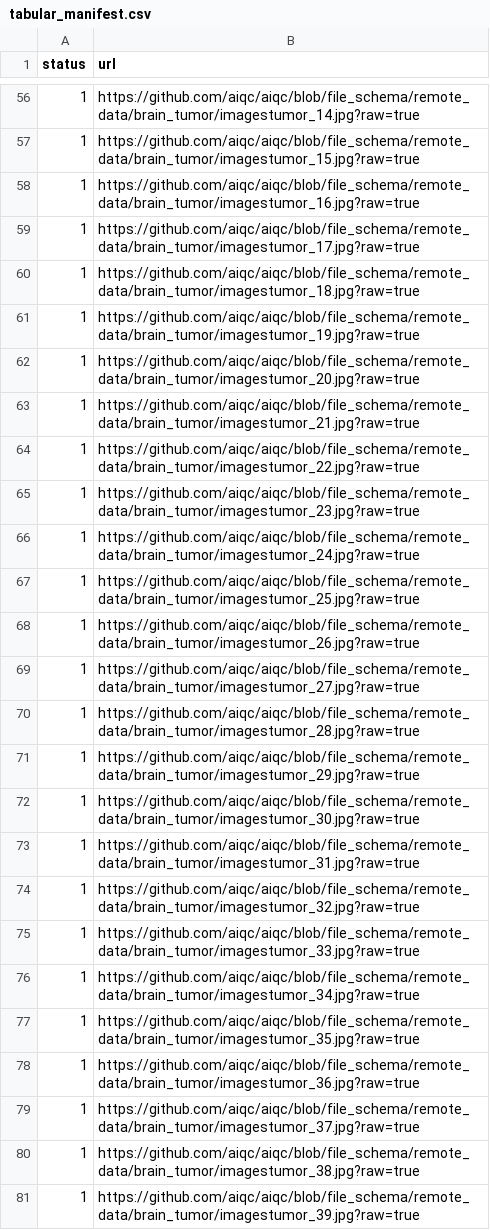
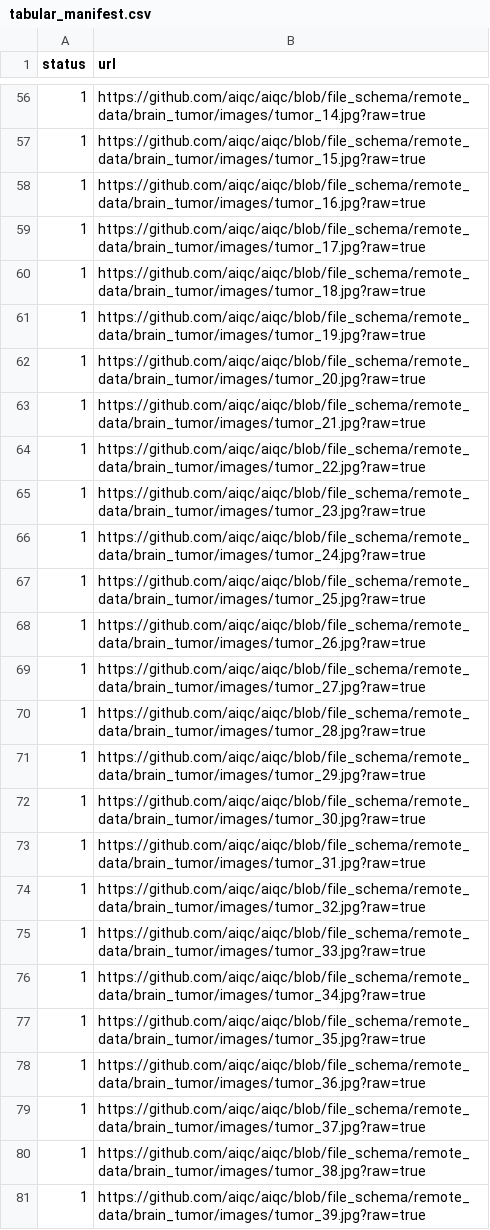
Before and after one commit to aiqc/AIQC, a CSV file: remote_data/brain_tumor/tabular_manifest.csv, drawn as a sheet; only a part is shown, gaps mark what is left out; the diff covers the shown part only.

```diff
--- a/remote_data/brain_tumor/tabular_manifest.csv
+++ b/remote_data/brain_tumor/tabular_manifest.csv
@@ -56,26 +56,26 @@ status,url
-1,https://github.com/aiqc/aiqc/blob/file_schema/remote_data/brain_tumor/imagestumor_14.jpg?raw=true
-1,https://github.com/aiqc/aiqc/blob/file_schema/remote_data/brain_tumor/imagestumor_15.jpg?raw=true
-1,https://github.com/aiqc/aiqc/blob/file_schema/remote_data/brain_tumor/imagestumor_16.jpg?raw=true
-1,https://github.com/aiqc/aiqc/blob/file_schema/remote_data/brain_tumor/imagestumor_17.jpg?raw=true
-1,https://github.com/aiqc/aiqc/blob/file_schema/remote_data/brain_tumor/imagestumor_18.jpg?raw=true
-1,https://github.com/aiqc/aiqc/blob/file_schema/remote_data/brain_tumor/imagestumor_19.jpg?raw=true
-1,https://github.com/aiqc/aiqc/blob/file_schema/remote_data/brain_tumor/imagestumor_20.jpg?raw=true
-1,https://github.com/aiqc/aiqc/blob/file_schema/remote_data/brain_tumor/imagestumor_21.jpg?raw=true
-1,https://github.com/aiqc/aiqc/blob/file_schema/remote_data/brain_tumor/imagestumor_22.jpg?raw=true
-1,https://github.com/aiqc/aiqc/blob/file_schema/remote_data/brain_tumor/imagestumor_23.jpg?raw=true
-1,https://github.com/aiqc/aiqc/blob/file_schema/remote_data/brain_tumor/imagestumor_24.jpg?raw=true
-1,https://github.com/aiqc/aiqc/blob/file_schema/remote_data/brain_tumor/imagestumor_25.jpg?raw=true
-1,https://github.com/aiqc/aiqc/blob/file_schema/remote_data/brain_tumor/imagestumor_26.jpg?raw=true
-1,https://github.com/aiqc/aiqc/blob/file_schema/remote_data/brain_tumor/imagestumor_27.jpg?raw=true
-1,https://github.com/aiqc/aiqc/blob/file_schema/remote_data/brain_tumor/imagestumor_28.jpg?raw=true
-1,https://github.com/aiqc/aiqc/blob/file_schema/remote_data/brain_tumor/imagestumor_29.jpg?raw=true
-1,https://github.com/aiqc/aiqc/blob/file_schema/remote_data/brain_tumor/imagestumor_30.jpg?raw=true
-1,https://github.com/aiqc/aiqc/blob/file_schema/remote_data/brain_tumor/imagestumor_31.jpg?raw=true
-1,https://github.com/aiqc/aiqc/blob/file_schema/remote_data/brain_tumor/imagestumor_32.jpg?raw=true
-1,https://github.com/aiqc/aiqc/blob/file_schema/remote_data/brain_tumor/imagestumor_33.jpg?raw=true
-1,https://github.com/aiqc/aiqc/blob/file_schema/remote_data/brain_tumor/imagestumor_34.jpg?raw=true
-1,https://github.com/aiqc/aiqc/blob/file_schema/remote_data/brain_tumor/imagestumor_35.jpg?raw=true
-1,https://github.com/aiqc/aiqc/blob/file_schema/remote_data/brain_tumor/imagestumor_36.jpg?raw=true
-1,https://github.com/aiqc/aiqc/blob/file_schema/remote_data/brain_tumor/imagestumor_37.jpg?raw=true
-1,https://github.com/aiqc/aiqc/blob/file_schema/remote_data/brain_tumor/imagestumor_38.jpg?raw=true
-1,https://github.com/aiqc/aiqc/blob/file_schema/remote_data/brain_tumor/imagestumor_39.jpg?raw=true
+1,https://github.com/aiqc/aiqc/blob/file_schema/remote_data/brain_tumor/images/tumor_14.jpg?raw=true
+1,https://github.com/aiqc/aiqc/blob/file_schema/remote_data/brain_tumor/images/tumor_15.jpg?raw=true
+1,https://github.com/aiqc/aiqc/blob/file_schema/remote_data/brain_tumor/images/tumor_16.jpg?raw=true
+1,https://github.com/aiqc/aiqc/blob/file_schema/remote_data/brain_tumor/images/tumor_17.jpg?raw=true
+1,https://github.com/aiqc/aiqc/blob/file_schema/remote_data/brain_tumor/images/tumor_18.jpg?raw=true
+1,https://github.com/aiqc/aiqc/blob/file_schema/remote_data/brain_tumor/images/tumor_19.jpg?raw=true
+1,https://github.com/aiqc/aiqc/blob/file_schema/remote_data/brain_tumor/images/tumor_20.jpg?raw=true
+1,https://github.com/aiqc/aiqc/blob/file_schema/remote_data/brain_tumor/images/tumor_21.jpg?raw=true
+1,https://github.com/aiqc/aiqc/blob/file_schema/remote_data/brain_tumor/images/tumor_22.jpg?raw=true
+1,https://github.com/aiqc/aiqc/blob/file_schema/remote_data/brain_tumor/images/tumor_23.jpg?raw=true
+1,https://github.com/aiqc/aiqc/blob/file_schema/remote_data/brain_tumor/images/tumor_24.jpg?raw=true
+1,https://github.com/aiqc/aiqc/blob/file_schema/remote_data/brain_tumor/images/tumor_25.jpg?raw=true
+1,https://github.com/aiqc/aiqc/blob/file_schema/remote_data/brain_tumor/images/tumor_26.jpg?raw=true
+1,https://github.com/aiqc/aiqc/blob/file_schema/remote_data/brain_tumor/images/tumor_27.jpg?raw=true
+1,https://github.com/aiqc/aiqc/blob/file_schema/remote_data/brain_tumor/images/tumor_28.jpg?raw=true
+1,https://github.com/aiqc/aiqc/blob/file_schema/remote_data/brain_tumor/images/tumor_29.jpg?raw=true
+1,https://github.com/aiqc/aiqc/blob/file_schema/remote_data/brain_tumor/images/tumor_30.jpg?raw=true
+1,https://github.com/aiqc/aiqc/blob/file_schema/remote_data/brain_tumor/images/tumor_31.jpg?raw=true
+1,https://github.com/aiqc/aiqc/blob/file_schema/remote_data/brain_tumor/images/tumor_32.jpg?raw=true
+1,https://github.com/aiqc/aiqc/blob/file_schema/remote_data/brain_tumor/images/tumor_33.jpg?raw=true
+1,https://github.com/aiqc/aiqc/blob/file_schema/remote_data/brain_tumor/images/tumor_34.jpg?raw=true
+1,https://github.com/aiqc/aiqc/blob/file_schema/remote_data/brain_tumor/images/tumor_35.jpg?raw=true
+1,https://github.com/aiqc/aiqc/blob/file_schema/remote_data/brain_tumor/images/tumor_36.jpg?raw=true
+1,https://github.com/aiqc/aiqc/blob/file_schema/remote_data/brain_tumor/images/tumor_37.jpg?raw=true
+1,https://github.com/aiqc/aiqc/blob/file_schema/remote_data/brain_tumor/images/tumor_38.jpg?raw=true
+1,https://github.com/aiqc/aiqc/blob/file_schema/remote_data/brain_tumor/images/tumor_39.jpg?raw=true
```
Also changed, not shown: 54 edited cells elsewhere in this file, 3 other files.
